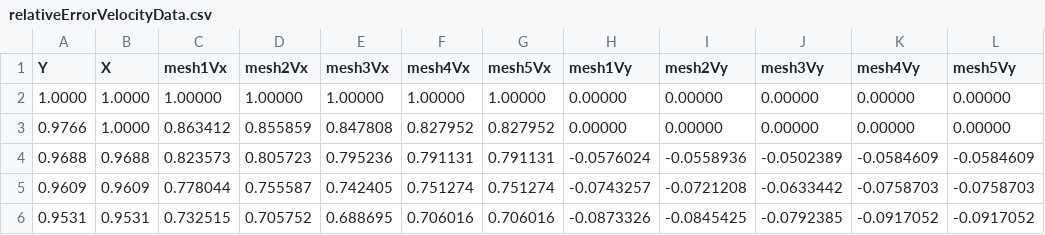
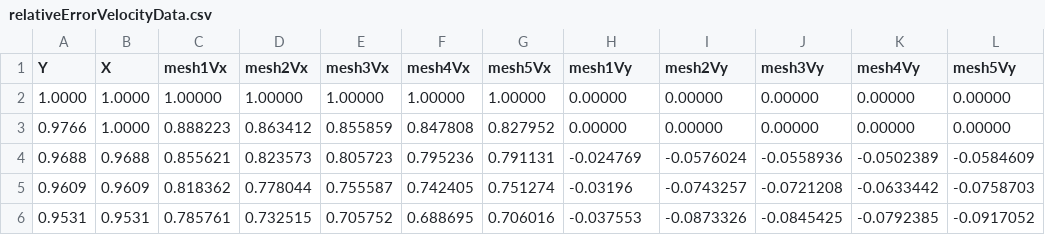
Before and after one commit to marquesleandro/profile, a CSV file: aleCavity/relativeError/relativeErrorVelocityData.csv, drawn as a sheet; only a part is shown; the diff covers the shown part only.

Commit message:
ALE Cavity --> relative error using mesh1 with 68 elements

```diff
--- a/aleCavity/relativeError/relativeErrorVelocityData.csv
+++ b/aleCavity/relativeError/relativeErrorVelocityData.csv
@@ -2,5 +2,5 @@ Y,X,mesh1Vx,mesh2Vx,mesh3Vx,mesh4Vx,mesh5Vx,mesh1Vy,mesh2Vy,mesh3Vy,mesh4Vy,mesh
 1.0000, 1.0000         , 1.00000, 1.00000, 1.00000, 1.00000, 1.00000, 0.00000, 0.00000, 0.00000, 0.00000, 0.00000
-0.9766, 1.0000         ,0.863412,0.855859,0.847808,0.827952,0.827952, 0.00000, 0.00000, 0.00000, 0.00000, 0.00000
-0.9688, 0.9688                                                     ,0.823573,0.805723,0.795236,0.791131,0.791131,-0.0576024,-0.0558936,-0.0502389,-0.0584609,-0.0584609
-0.9609, 0.9609                                                     ,0.778044,0.755587,0.742405,0.751274,0.751274,-0.0743257,-0.0721208,-0.0633442,-0.0758703,-0.0758703
-0.9531, 0.9531                                                     ,0.732515,0.705752,0.688695,0.706016,0.706016,-0.0873326,-0.0845425,-0.0792385,-0.0917052,-0.0917052
+0.9766, 1.0000         ,0.888223,0.863412,0.855859,0.847808,0.827952, 0.00000, 0.00000, 0.00000, 0.00000, 0.00000
+0.9688, 0.9688                                                     ,0.855621,0.823573,0.805723,0.795236,0.791131,-0.024769,-0.0576024,-0.0558936,-0.0502389,-0.0584609
+0.9609, 0.9609                                                     ,0.818362,0.778044,0.755587,0.742405,0.751274,-0.03196,-0.0743257,-0.0721208,-0.0633442,-0.0758703
+0.9531, 0.9531                                                     ,0.785761,0.732515,0.705752,0.688695,0.706016,-0.037553,-0.0873326,-0.0845425,-0.0792385,-0.0917052
```
Also changed, not shown: 88 edited cells elsewhere in this file, 2 other files.
